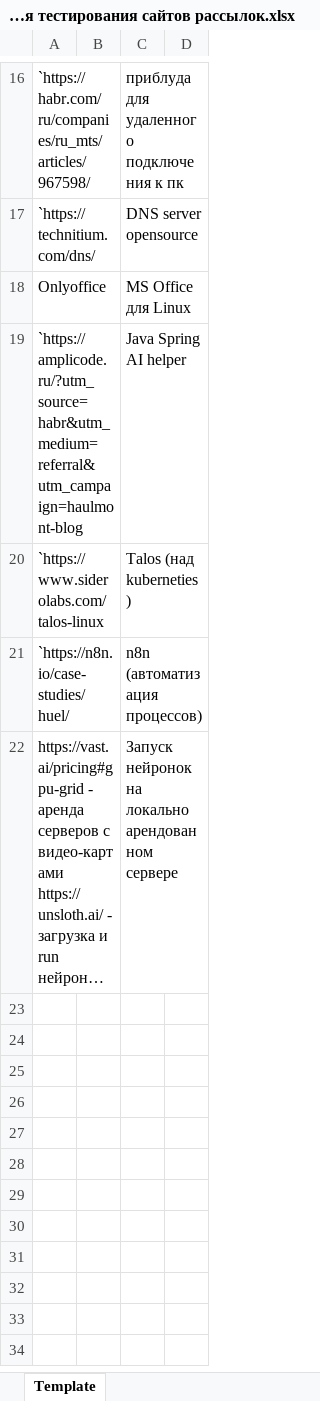
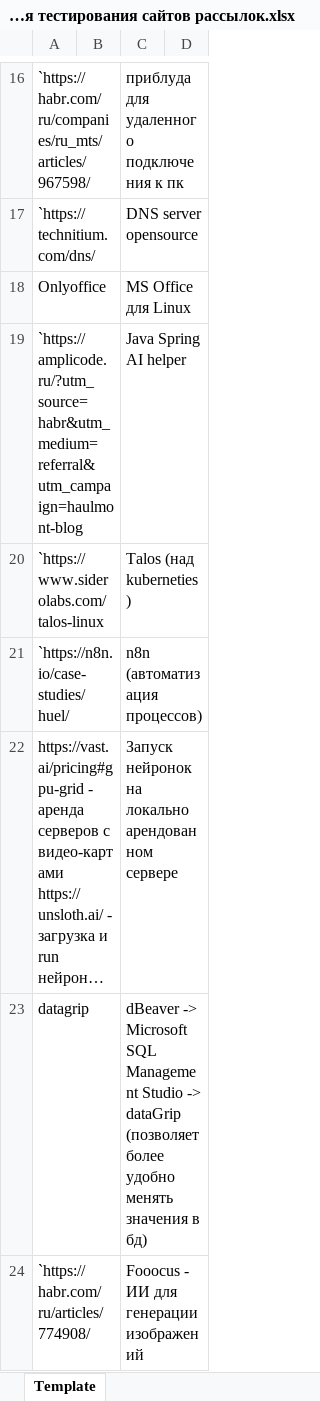
Before and after one commit to AlexServGE/GB_Developer_Workbook, an Excel workbook: # четверть_#_полезные ссылки для тестирования сайтов рассылок.xlsx, sheet Template, drawn as a sheet; only a part is shown, gaps mark what is left out; long unchanged cells end in …; values as stored, in another font and other column widths than the file's, no borders; the diff names each change by its address in the sheet, - before the commit and + after, or states it on an @@ line.

```diff
--- a/# четверть_#_полезные ссылки для тестирования сайтов рассылок.xlsx (sheet Template)
+++ b/# четверть_#_полезные ссылки для тестирования сайтов рассылок.xlsx (sheet Template)
+row 23: datagrip |  | dBeaver -> Microsoft SQL Management Studio -> dataGrip (позволяет более удобно менять значения в бд)
+row 24: `https://habr.com/ru/articles/774908/ |  | Fooocus - ИИ для генерации изображений
```
Also changed, not shown: 4 четверть_26_Cursor.xlsx.
